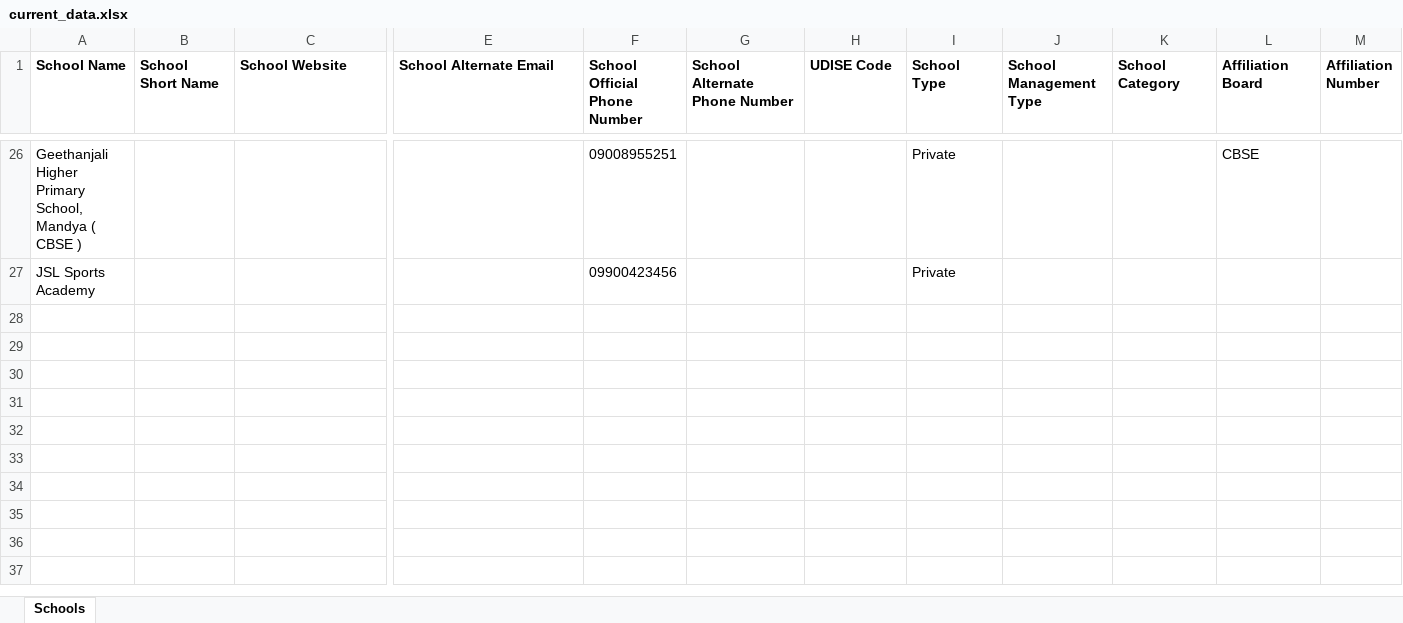
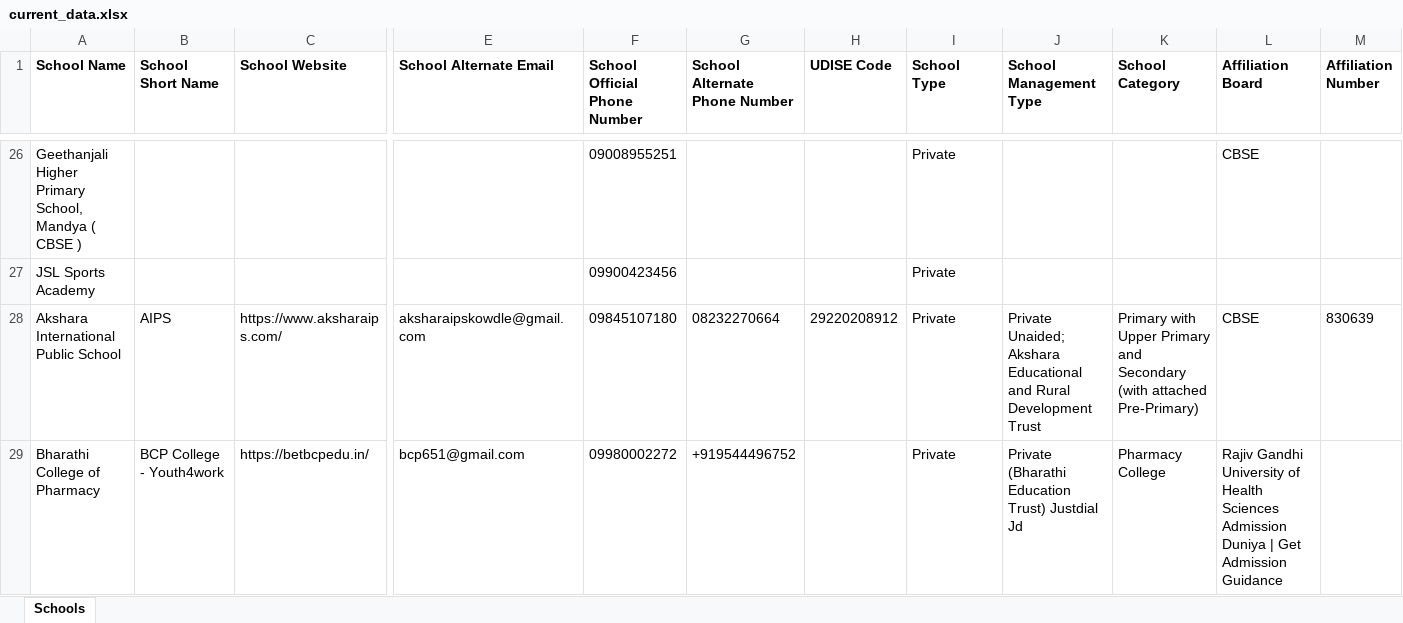
Before and after one commit to anandsagar6/School_Data_Scraper, an Excel workbook: Excel_Data/current_data.xlsx, sheet Schools, drawn as a sheet; only a part is shown, gaps mark what is left out; values as stored, in another font and other column widths than the file's, no borders; rows hold the shown columns only; the diff names each change by its address in the sheet, - before the commit and + after, or states it on an @@ line.

Commit message:
school data: school saved in Mandya (rank 5/10)

```diff
--- a/Excel_Data/current_data.xlsx (sheet Schools)
+++ b/Excel_Data/current_data.xlsx (sheet Schools)
+row 28: Akshara International Public School | AIPS | https://www.aksharaips.com/ | aksharaipskowdle@gmail.com | 09845107180 | 08232270664 | 29220208912 | Private | Private Unaided; Akshara Educational and Rural Development Trust | Primary with Upper Primary and Secondary (with attached Pre-Primary) | CBSE | 830639
+row 29: Bharathi College of Pharmacy | BCP College - Youth4work | https://betbcpedu.in/ | bcp651@gmail.com | 09980002272 | +919544496752 |  | Private | Private (Bharathi Education Trust) Justdial Jd | Pharmacy College | Rajiv Gandhi University of Health Sciences Admission Duniya | Get Admission Guidance
```
Also changed, not shown: Excel_Data/master_data.xlsx, Temp_Data/Karnataka_Mandya_temporary_schools.xlsx, 1 other file.
